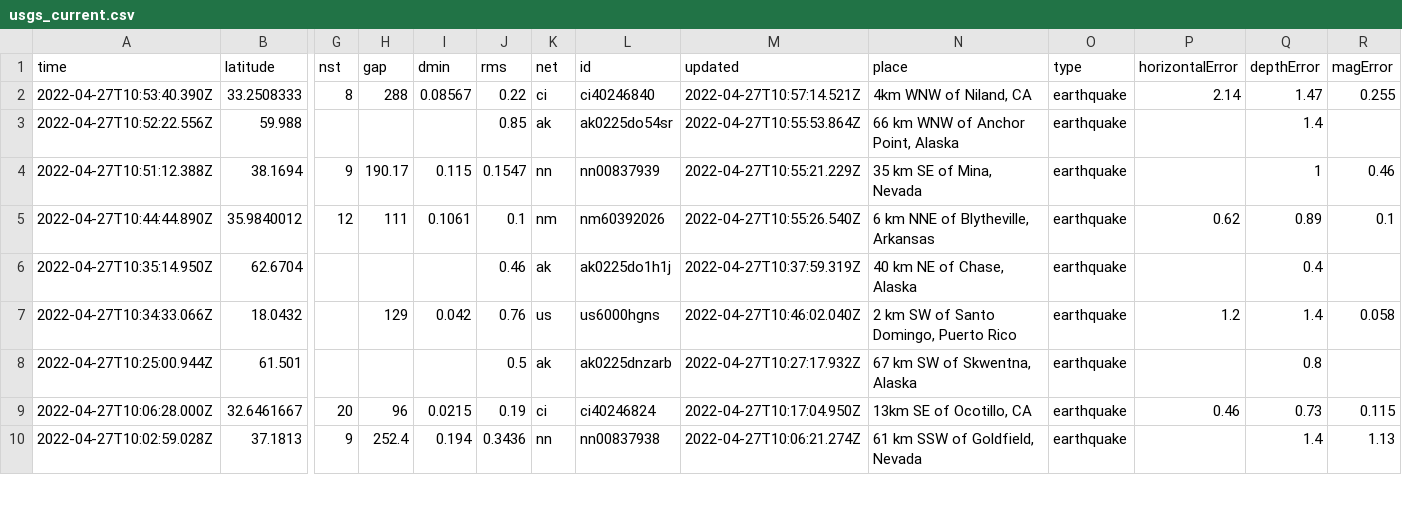
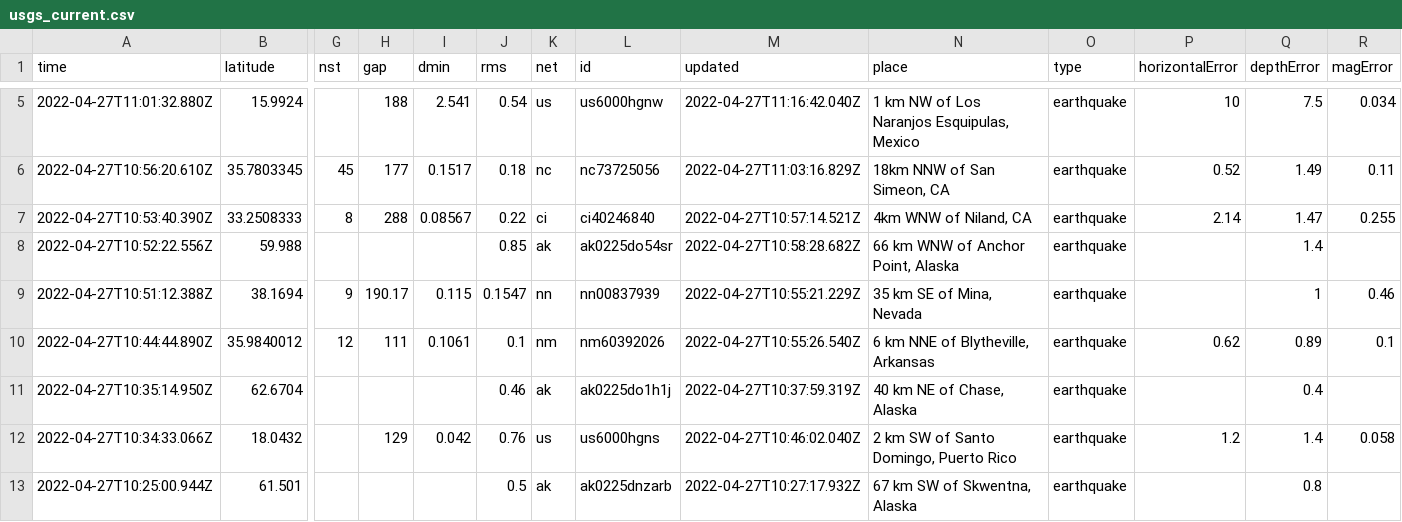
Before and after one commit to invisibae/nicar22-github-actions, a CSV file: usgs_current.csv, drawn as a sheet; only a part is shown, gaps mark what is left out; the shorter side is filled out with more unchanged rows; addresses are those after the commit; rows hold the shown columns only; the diff covers the shown part only; the diff names each change by its address in the sheet, - before the commit and + after, or states it on an @@ line.

```diff
--- a/usgs_current.csv
+++ b/usgs_current.csv
+row 5: 2022-04-27T11:01:32.880Z | 15.9924 |  | 188 | 2.541 | 0.54 | us | us6000hgnw | 2022-04-27T11:16:42.040Z | 1 km NW of Los Naranjos Esquipulas, Mexico | earthquake | 10 | 7.5 | 0.034
+row 6: 2022-04-27T10:56:20.610Z | 35.7803345 | 45 | 177 | 0.1517 | 0.18 | nc | nc73725056 | 2022-04-27T11:03:16.829Z | 18km NNW of San Simeon, CA | earthquake | 0.52 | 1.49 | 0.11
-M8 (updated): 2022-04-27T10:55:53.864Z
+M8 (updated): 2022-04-27T10:58:28.682Z
```
Also changed, not shown: 3 added rows, 3 removed rows and 2 edited cells elsewhere in this file, 1 other file.
